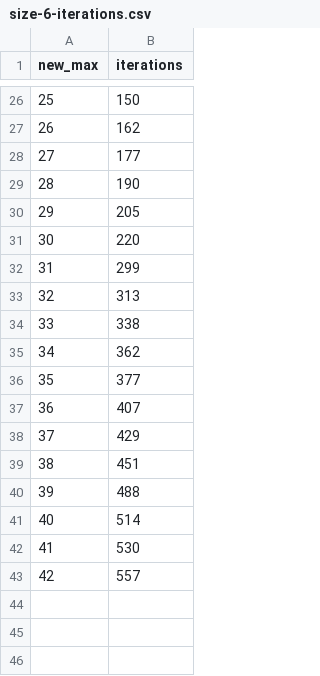
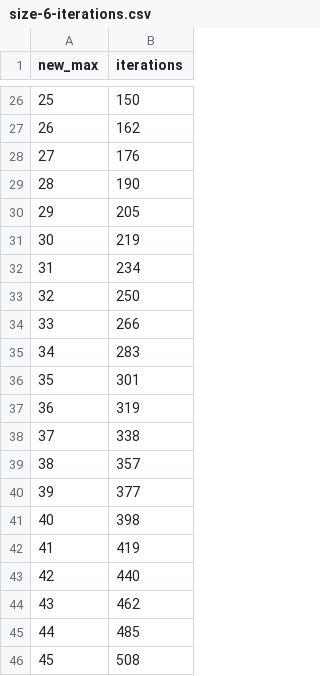
Before and after one commit to Vector-Hector/ekin, a CSV file: size-6-iterations.csv, drawn as a sheet; only a part is shown, gaps mark what is left out; removed rows and columns are numbered as before the commit, all else as after; the diff names each change by its address in the sheet, - before the commit and + after, or states it on an @@ line.

```diff
--- a/size-6-iterations.csv
+++ b/size-6-iterations.csv
-B28 (iterations): 177
+B28 (iterations): 176
-B31 (iterations): 220
+B31 (iterations): 219
-B32 (iterations): 299
+B32 (iterations): 234
-B33 (iterations): 313
+B33 (iterations): 250
+row 34: 33 | 266
+row 35: 34 | 283
+row 36: 35 | 301
+row 37: 36 | 319
@@ column A (new_max) renumbered between rows 38 and 46 @@
-B39 (iterations): 362
+B39 (iterations): 357
-B41 (iterations): 407
+B41 (iterations): 398
-B42 (iterations): 429
+B42 (iterations): 419
-B43 (iterations): 451
+B43 (iterations): 440
-B44 (iterations): 488
+B44 (iterations): 462
-B45 (iterations): 514
+B45 (iterations): 485
-B46 (iterations): 530
+B46 (iterations): 508
-row 43: 42 | 557
```
Also changed, not shown: size-5-iterations.csv, 3 other files.
